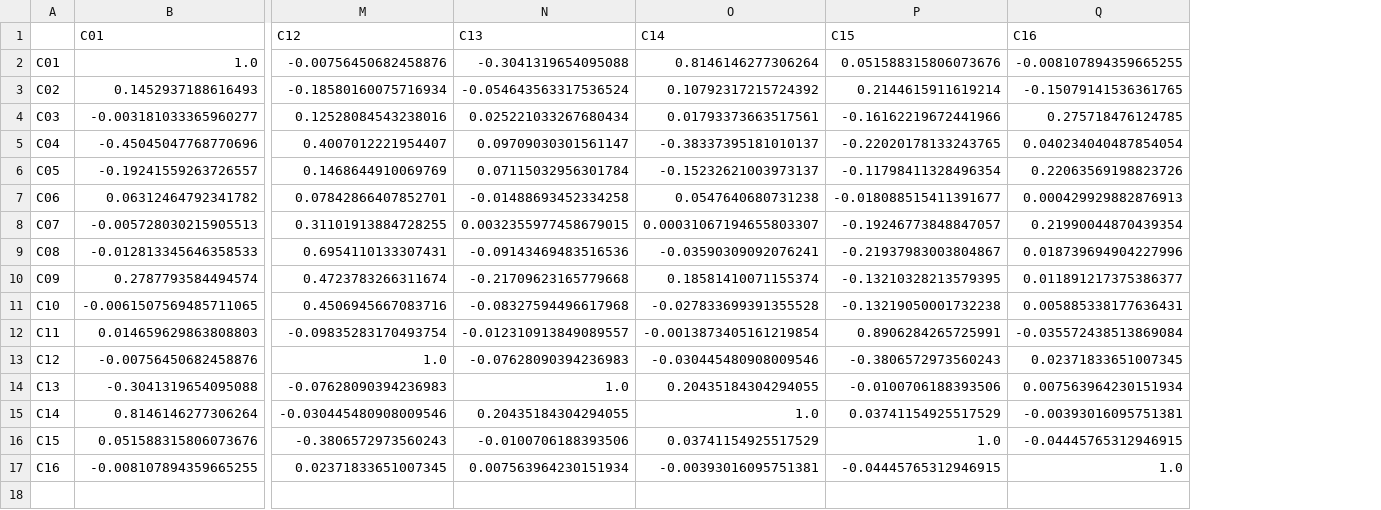
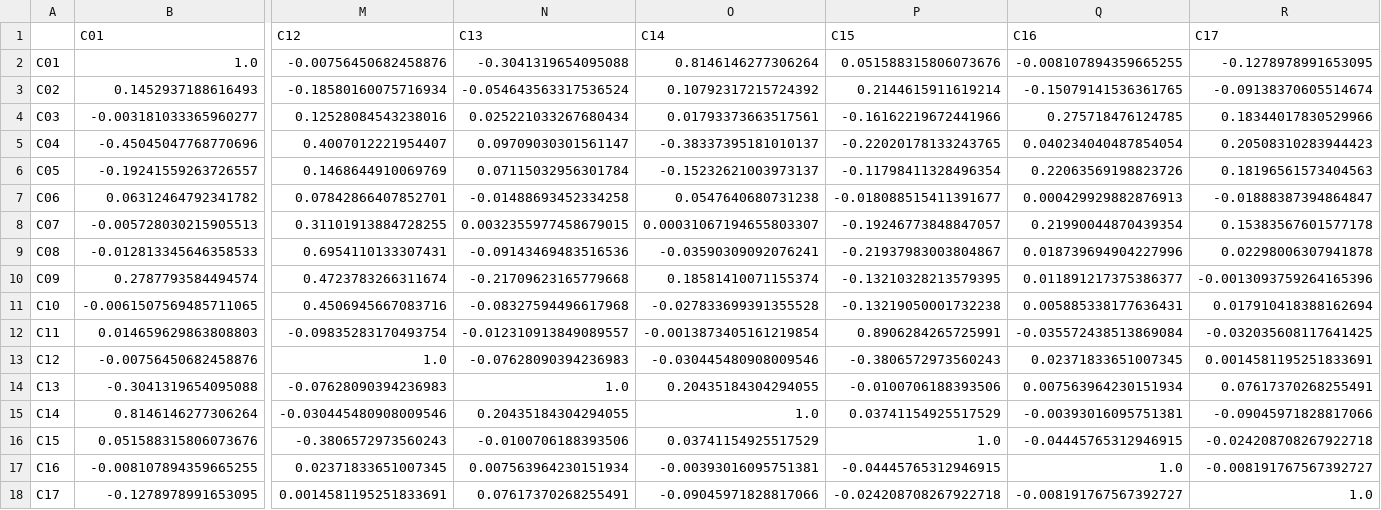
Before and after one commit to XinxuanXie/Alpha-Mining-Harness, a CSV file: classic_corr.csv, drawn as a sheet; only a part is shown, gaps mark what is left out; rows hold the shown columns only; the diff names each change by its address in the sheet, - before the commit and + after, or states it on an @@ line.

```diff
--- a/classic_corr.csv
+++ b/classic_corr.csv
+column R (C17), rows 2-17: -0.1278978991653095 | -0.09138370605514674 | 0.18344017830529966 | 0.20508310283944423 | 0.18196561573404563 | -0.01888387394864847 | 0.15383567601577178 | 0.02298006307941878 | -0.0013093759264165396 | 0.017910418388162694 | -0.032035608117641425 | 0.0014581195251833691 | 0.07617370268255491 | -0.09045971828817066 | -0.024208708267922718 | -0.008191767567392727
+row 18: C17 | -0.1278978991653095 | 0.0014581195251833691 | 0.07617370268255491 | -0.09045971828817066 | -0.024208708267922718 | -0.008191767567392727 | 1.0
```
Also changed, not shown: 6 other files.
